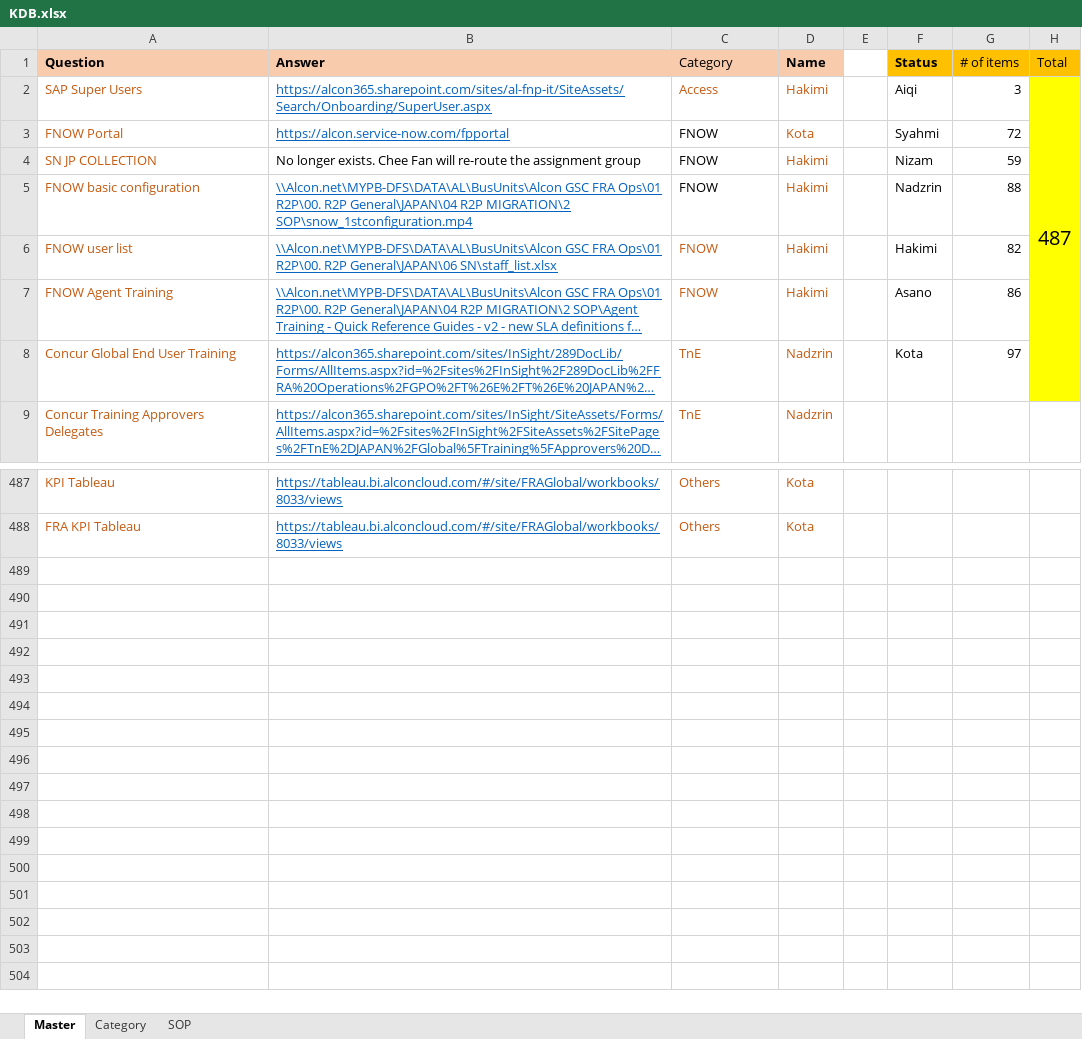
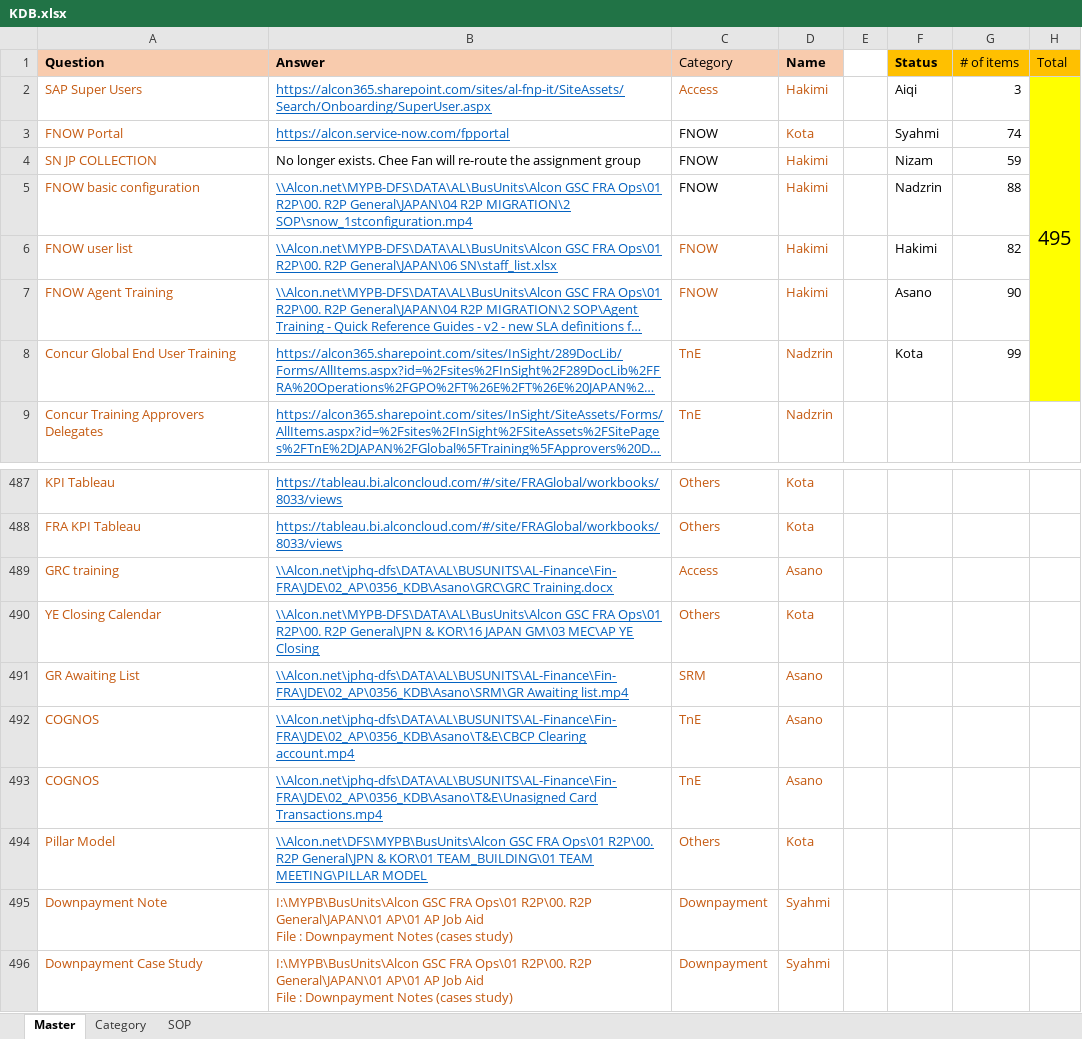
Before and after one commit to maedako1/r2p-chatbot, an Excel workbook: KDB.xlsx, sheet Master, drawn as a sheet; only a part is shown, gaps mark what is left out; long unchanged cells end in …; values as stored, in another font and other column widths than the file's, no borders; conditional formats not drawn; ↵ is a line break in a cell; the diff names each change by its address in the sheet, - before the commit and + after, or states it on an @@ line.

Commit message:
Commit v1

```diff
--- a/KDB.xlsx (sheet Master)
+++ b/KDB.xlsx (sheet Master)
-H2 (Total): 487
+H2 (Total): 495
-G3 (# of items): 72
+G3 (# of items): 74
-G7 (# of items): 86
+G7 (# of items): 90
-G8 (# of items): 97
+G8 (# of items): 99
+row 489: GRC training | \\Alcon.net\jphq-dfs\DATA\AL\BUSUNITS\AL-Finance\Fin-FRA\JDE\02_AP\0356_KDB\Asano\GRC\GRC Training.docx | Access | Asano
+row 490: YE Closing Calendar | \\Alcon.net\MYPB-DFS\DATA\AL\BusUnits\Alcon GSC FRA Ops\01 R2P\00. R2P General\JPN & KOR\16 JAPAN GM\03 MEC\AP YE Closing | Others | Kota
+row 491: GR Awaiting List | \\Alcon.net\jphq-dfs\DATA\AL\BUSUNITS\AL-Finance\Fin-FRA\JDE\02_AP\0356_KDB\Asano\SRM\GR Awaiting list.mp4 | SRM | Asano
+row 492: COGNOS | \\Alcon.net\jphq-dfs\DATA\AL\BUSUNITS\AL-Finance\Fin-FRA\JDE\02_AP\0356_KDB\Asano\T&E\CBCP Clearing account.mp4 | TnE | Asano
+row 493: COGNOS | \\Alcon.net\jphq-dfs\DATA\AL\BUSUNITS\AL-Finance\Fin-FRA\JDE\02_AP\0356_KDB\Asano\T&E\Unasigned Card Transactions.mp4 | TnE | Asano
+row 494: Pillar Model | \\Alcon.net\DFS\MYPB\BusUnits\Alcon GSC FRA Ops\01 R2P\00. R2P General\JPN & KOR\01 TEAM_BUILDING\01 TEAM MEETING\PILLAR MODEL | Others | Kota
+row 495: Downpayment Note | I:\MYPB\BusUnits\Alcon GSC FRA Ops\01 R2P\00. R2P General\JAPAN\01 AP\01 AP Job Aid ↵ File : Downpayment Notes (cases study) | Downpayment | Syahmi
+row 496: Downpayment Case Study | I:\MYPB\BusUnits\Alcon GSC FRA Ops\01 R2P\00. R2P General\JAPAN\01 AP\01 AP Job Aid ↵ File : Downpayment Notes (cases study) | Downpayment | Syahmi
```
